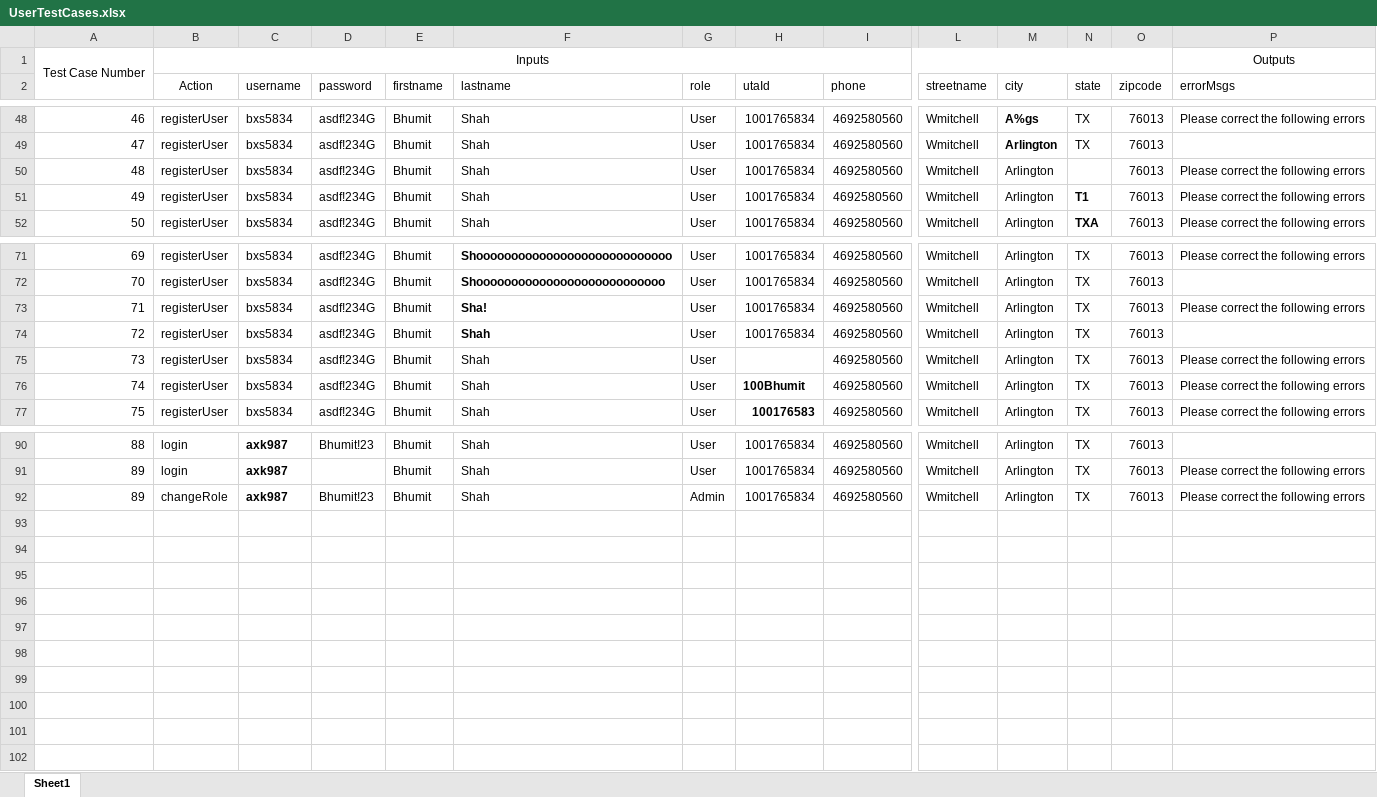
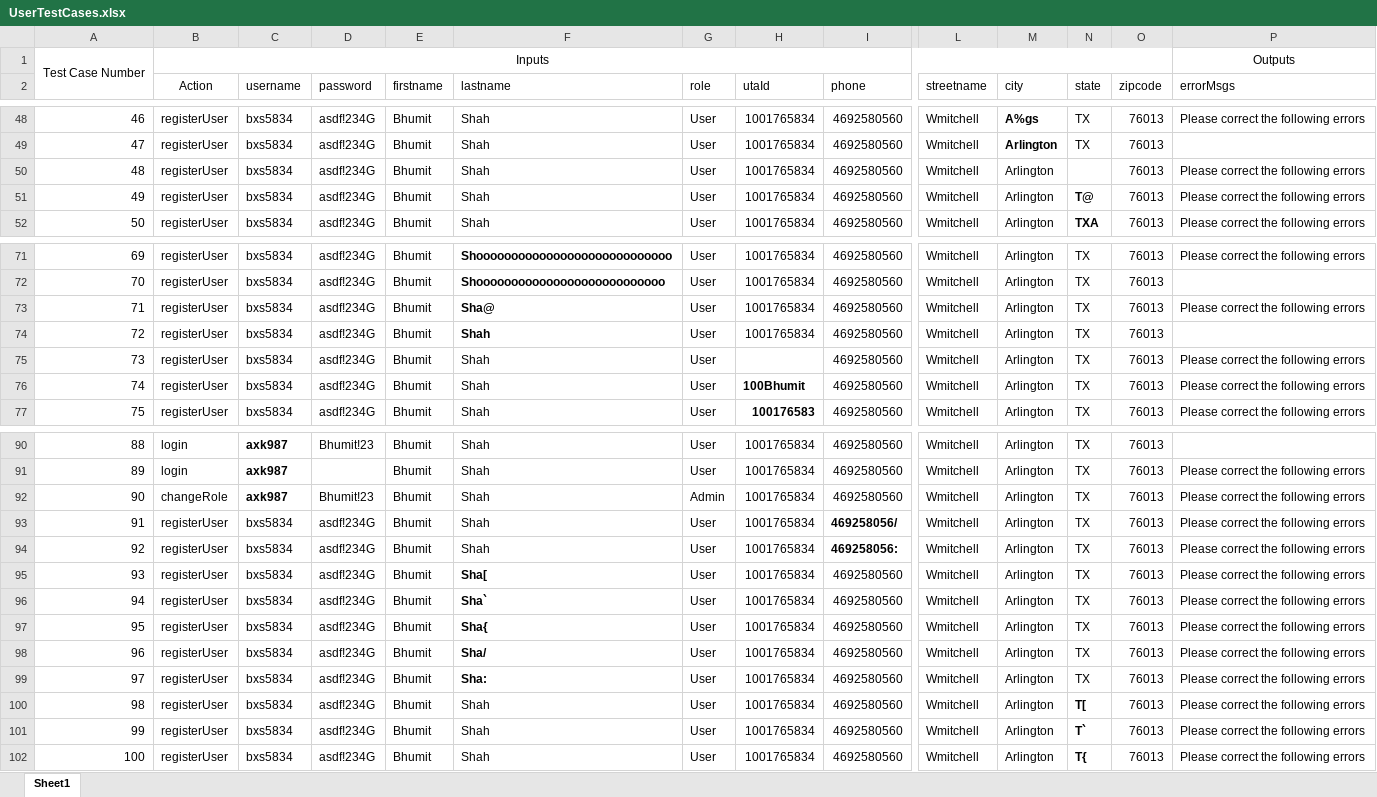
Before and after one commit to RishikeshJ/mavscatering1, an Excel workbook: build/classes/model/UserTestCases.xlsx, sheet Sheet1, drawn as a sheet; only a part is shown, gaps mark what is left out; values as stored, in another font and other column widths than the file's, no borders; rows hold the shown columns only; the diff names each change by its address in the sheet, - before the commit and + after, or states it on an @@ line.

```diff
--- a/build/classes/model/UserTestCases.xlsx (sheet Sheet1)
+++ b/build/classes/model/UserTestCases.xlsx (sheet Sheet1)
-N51 (state): T1
+N51 (state): T@
-F73 (lastname): Sha!
+F73 (lastname): Sha@
@@ column A renumbered in row 92 @@
+row 93: 91 | registerUser | bxs5834 | asdf!234G | Bhumit | Shah | User | 1001765834 | 469258056/ | Wmitchell | Arlington | TX | 76013 | Please correct the following errors
+row 94: 92 | registerUser | bxs5834 | asdf!234G | Bhumit | Shah | User | 1001765834 | 469258056: | Wmitchell | Arlington | TX | 76013 | Please correct the following errors
+row 95: 93 | registerUser | bxs5834 | asdf!234G | Bhumit | Sha[ | User | 1001765834 | 4692580560 | Wmitchell | Arlington | TX | 76013 | Please correct the following errors
+row 96: 94 | registerUser | bxs5834 | asdf!234G | Bhumit | Sha` | User | 1001765834 | 4692580560 | Wmitchell | Arlington | TX | 76013 | Please correct the following errors
+row 97: 95 | registerUser | bxs5834 | asdf!234G | Bhumit | Sha{ | User | 1001765834 | 4692580560 | Wmitchell | Arlington | TX | 76013 | Please correct the following errors
+row 98: 96 | registerUser | bxs5834 | asdf!234G | Bhumit | Sha/ | User | 1001765834 | 4692580560 | Wmitchell | Arlington | TX | 76013 | Please correct the following errors
+row 99: 97 | registerUser | bxs5834 | asdf!234G | Bhumit | Sha: | User | 1001765834 | 4692580560 | Wmitchell | Arlington | TX | 76013 | Please correct the following errors
+row 100: 98 | registerUser | bxs5834 | asdf!234G | Bhumit | Shah | User | 1001765834 | 4692580560 | Wmitchell | Arlington | T[ | 76013 | Please correct the following errors
+row 101: 99 | registerUser | bxs5834 | asdf!234G | Bhumit | Shah | User | 1001765834 | 4692580560 | Wmitchell | Arlington | T` | 76013 | Please correct the following errors
+row 102: 100 | registerUser | bxs5834 | asdf!234G | Bhumit | Shah | User | 1001765834 | 4692580560 | Wmitchell | Arlington | T{ | 76013 | Please correct the following errors
```
Also changed, not shown: 20 other files.
